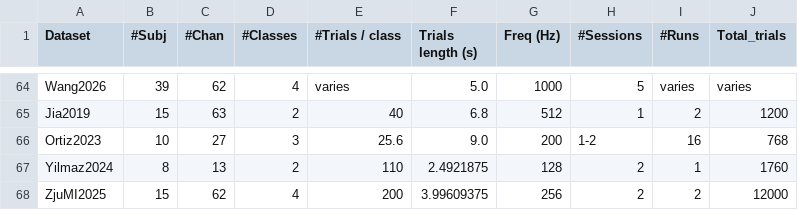
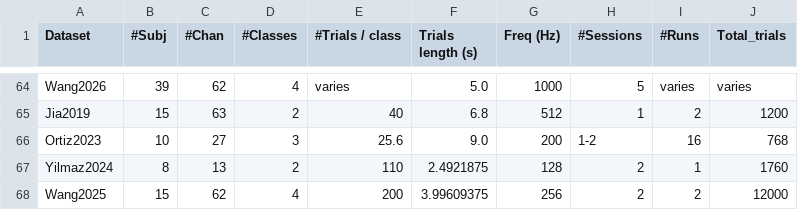
Before and after one commit to NeuroTechX/moabb, a CSV file: moabb/datasets/summary_imagery.csv, drawn as a sheet; only a part is shown, gaps mark what is left out.

Commit message:
refactor(ZjuMI2025): rename to Wang2025 (naming rule)
No source presents "ZJU-MI" or "MI4" as the dataset's name in prose: the
primary paper is titled "Enhanced Online Continuous Brain-Control by Deep
Learning-Based EEG Decoding" (Jiaheng Wang, Lin Yao, Yueming Wang; IEEE
TNSRE vol. 33, 2025, 10.1109/TNSRE.2025.3591254) and never mentions "MI4";
"# MI4 Dataset" is only the Hugging Face card heading of the MI4 sub-folder
and `ZJU-MI-EEG` the repository slug. Rule 2 gives FirstAuthorYear of the
primary paper: Wang2025. Renamed class, module, code, registry, api.rst,
whats_new, summary CSV, tests and the NEMAR exemption list; no deprecated
alias (the name was never released).

```diff
--- a/moabb/datasets/summary_imagery.csv
+++ b/moabb/datasets/summary_imagery.csv
@@ -67,2 +67,2 @@ Ortiz2023,10,27,3,25.6,9.0,200,1-2,16,768
 Yilmaz2024,8,13,2,110,2.4921875,128,2,1,1760
-ZjuMI2025,15,62,4,200,3.99609375,256,2,2,12000
+Wang2025,15,62,4,200,3.99609375,256,2,2,12000
```
Also changed, not shown: 6 other files.
